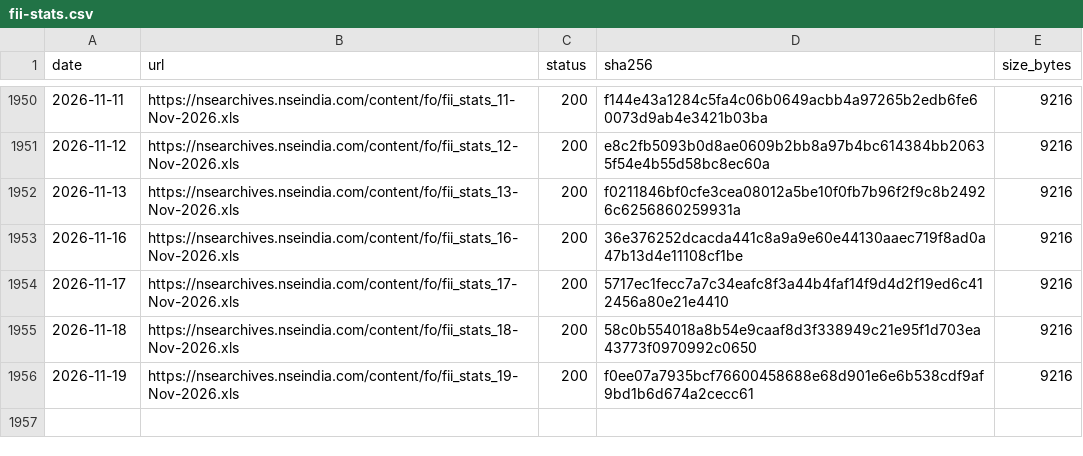
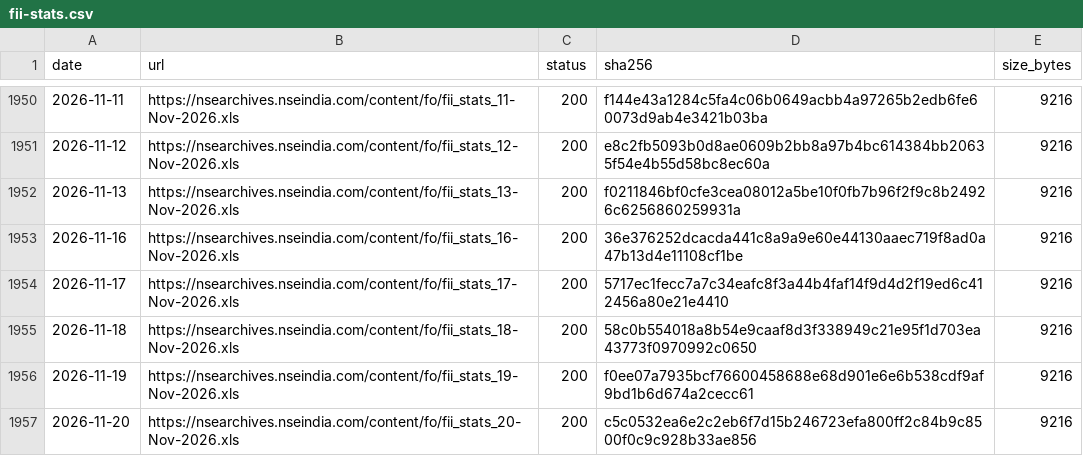
Before and after one commit to exepex/omenix-ingestion, a CSV file: research/data/manifests/fii-stats.csv, drawn as a sheet; only a part is shown, gaps mark what is left out; the diff names each change by its address in the sheet, - before the commit and + after, or states it on an @@ line.

```diff
--- a/research/data/manifests/fii-stats.csv
+++ b/research/data/manifests/fii-stats.csv
+row 1957: 2026-11-20 | https://nsearchives.nseindia.com/content/fo/fii_stats_20-Nov-2026.xls | 200 | c5c0532ea6e2c2eb6f7d15b246723efa800ff2c84b9c8500f0c9c928b33ae856 | 9216
```
